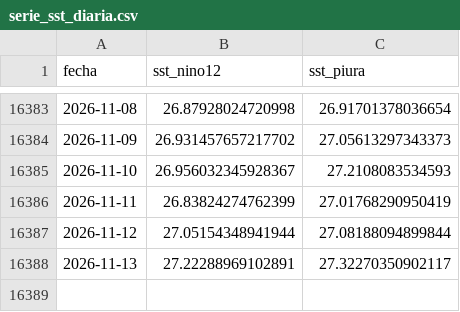
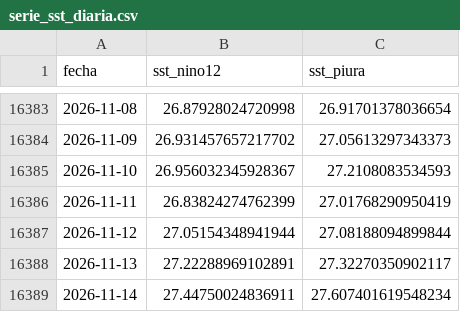
Before and after one commit to Star-dust25/pulso, a CSV file: backend/data/datos/serie_sst_diaria.csv, drawn as a sheet; only a part is shown, gaps mark what is left out.

```diff
--- a/backend/data/datos/serie_sst_diaria.csv
+++ b/backend/data/datos/serie_sst_diaria.csv
@@ -16388 +16388,2 @@ fecha,sst_nino12,sst_piura
 2026-11-13,27.22288969102891,27.32270350902117
+2026-11-14,27.44750024836911,27.607401619548234
```
Also changed, not shown: backend/data/datos/serie_reservorios.csv, backend/data/datos/serie_sst.csv, 7 other files.
